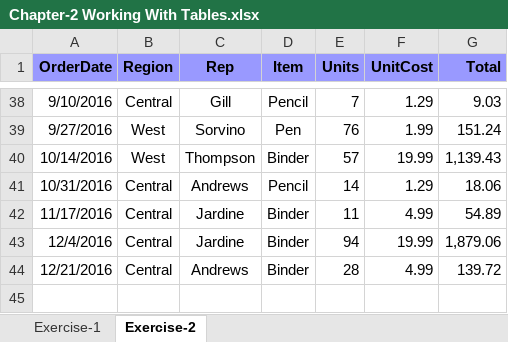
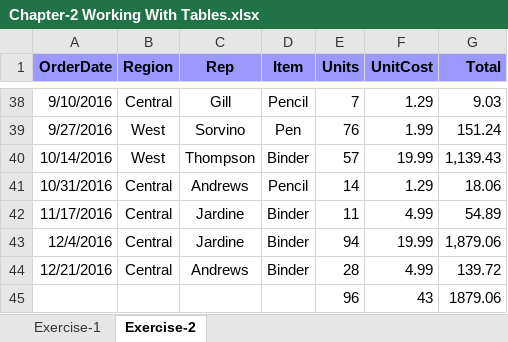
Before and after one commit to cezanekarki/Bootcamp-Tasks, an Excel workbook: Excel/Chapter-2 Working With Tables.xlsx, sheet Exercise-2, drawn as a sheet; only a part is shown, gaps mark what is left out; values as stored, in another font and other column widths than the file's, no borders; table styles not drawn; the diff names each change by its address in the sheet, - before the commit and + after, or states it on an @@ line.

```diff
--- a/Excel/Chapter-2 Working With Tables.xlsx (sheet Exercise-2)
+++ b/Excel/Chapter-2 Working With Tables.xlsx (sheet Exercise-2)
+row 45:  |  |  |  | 96 | 43 | 1879.06
```
Also changed, not shown: sheet Exercise-1, 1 other file.
